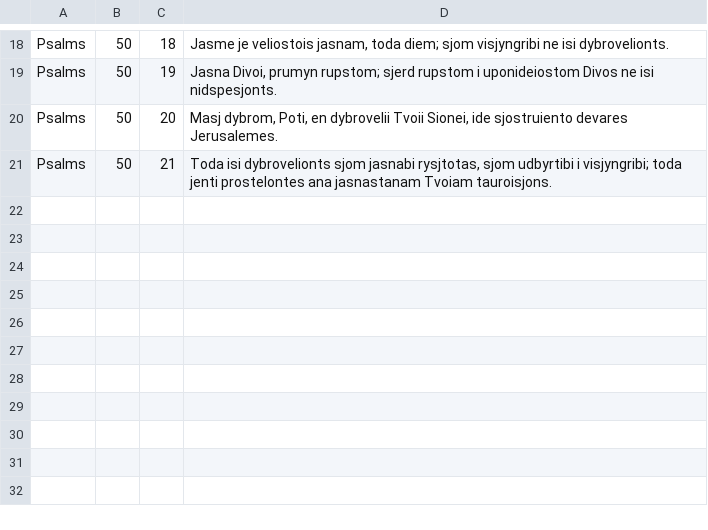
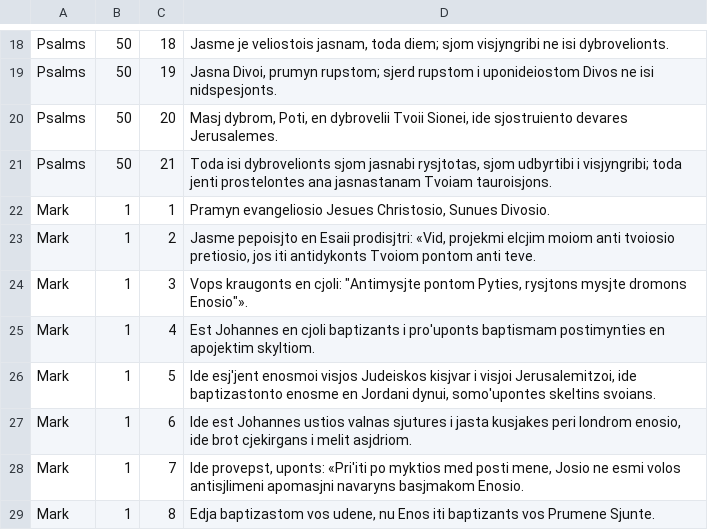
Before and after one commit to elementalbasis/danetiska.com, a TSV file: bible/danetian.tsv, drawn as a sheet; only a part is shown, gaps mark what is left out; the diff names each change by its address in the sheet, - before the commit and + after, or states it on an @@ line.

Commit message:
Translated Mark 1:1-8 and updated lexicon.

```diff
--- a/bible/danetian.tsv
+++ b/bible/danetian.tsv
+row 22: Mark | 1 | 1 | Pramyn evangeliosio Jesues Christosio, Sunues Divosio.
+row 23: Mark | 1 | 2 | Jasme pepoisjto en Esaii prodisjtri: «Vid, projekmi elcjim moiom anti tvoiosio pretiosio, jos iti antidykonts Tvoiom pontom anti teve.
+row 24: Mark | 1 | 3 | Vops kraugonts en cjoli: "Antimysjte pontom Pyties, rysjtons mysjte dromons Enosio"».
+row 25: Mark | 1 | 4 | Est Johannes en cjoli baptizants i pro'uponts baptismam postimynties en apojektim skyltiom.
+row 26: Mark | 1 | 5 | Ide esj'jent enosmoi visjos Judeiskos kisjvar i visjoi Jerusalemitzoi, ide baptizastonto enosme en Jordani dynui, somo'upontes skeltins svoians.
+row 27: Mark | 1 | 6 | Ide est Johannes ustios valnas sjutures i jasta kusjakes peri londrom enosio, ide brot cjekirgans i melit asjdriom.
+row 28: Mark | 1 | 7 | Ide provepst, uponts: «Pri'iti po myktios med posti mene, Josio ne esmi volos antisjlimeni apomasjni navaryns basjmakom Enosio.
+row 29: Mark | 1 | 8 | Edja baptizastom vos udene, nu Enos iti baptizants vos Prumene Sjunte.
```
Also changed, not shown: 4 other files.
